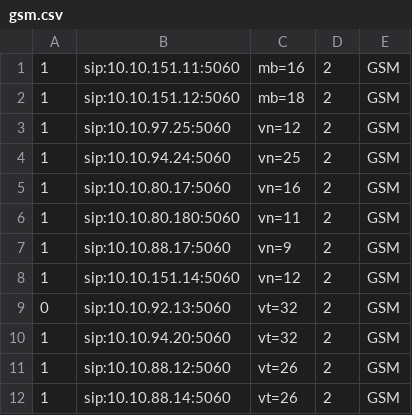
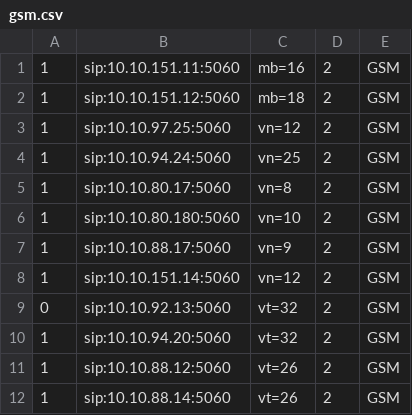
Before and after one commit to devops-itcs/CONFIG-CHANNEL-VPB-154-MAIN, a CSV file: gsm.csv, drawn as a sheet; only a part is shown.

Commit message:
Update gsm.csv

```diff
--- a/gsm.csv
+++ b/gsm.csv
@@ -4,4 +4,4 @@
 1,sip:10.10.94.24:5060,vn=25,2,GSM
-1,sip:10.10.80.17:5060,vn=16,2,GSM
-1,sip:10.10.80.180:5060,vn=11,2,GSM
+1,sip:10.10.80.17:5060,vn=8,2,GSM
+1,sip:10.10.80.180:5060,vn=10,2,GSM
 1,sip:10.10.88.17:5060,vn=9,2,GSM
```
